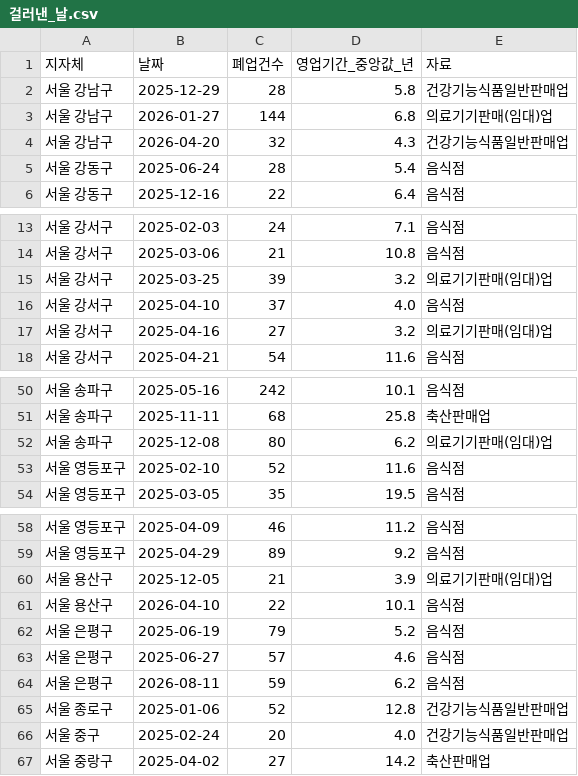
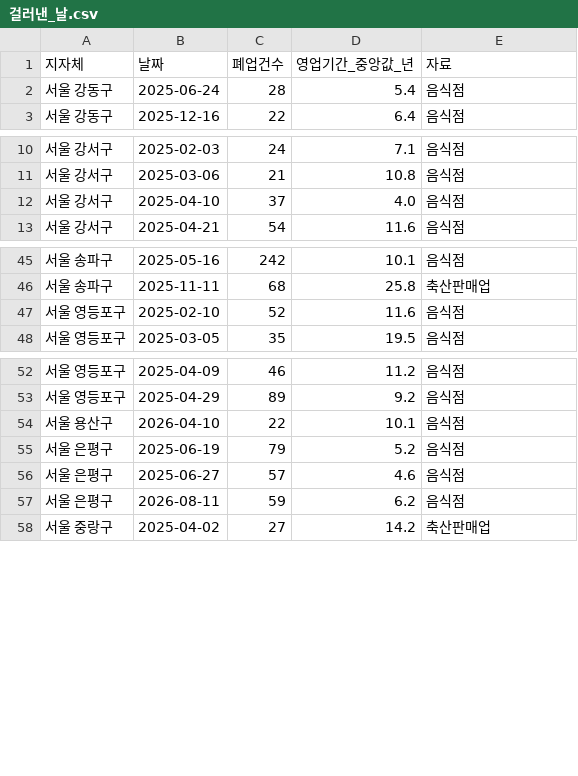
Before and after one commit to k1956766/store-strategy, a CSV file: analysis/서울/걸러낸_날.csv, drawn as a sheet; only a part is shown, gaps mark what is left out.

```diff
--- a/analysis/서울/걸러낸_날.csv
+++ b/analysis/서울/걸러낸_날.csv
@@ -1,5 +1,2 @@
 지자체,날짜,폐업건수,영업기간_중앙값_년,자료
-서울 강남구,2025-12-29,28,5.8,건강기능식품일반판매업
-서울 강남구,2026-01-27,144,6.8,의료기기판매(임대)업
-서울 강남구,2026-04-20,32,4.3,건강기능식품일반판매업
 서울 강동구,2025-06-24,28,5.4,음식점
@@ -14,5 +11,3 @@
 서울 강서구,2025-03-06,21,10.8,음식점
-서울 강서구,2025-03-25,39,3.2,의료기기판매(임대)업
 서울 강서구,2025-04-10,37,4.0,음식점
-서울 강서구,2025-04-16,27,3.2,의료기기판매(임대)업
 서울 강서구,2025-04-21,54,11.6,음식점
@@ -51,3 +46,2 @@
 서울 송파구,2025-11-11,68,25.8,축산판매업
-서울 송파구,2025-12-08,80,6.2,의료기기판매(임대)업
 서울 영등포구,2025-02-10,52,11.6,음식점
@@ -59,3 +53,2 @@
 서울 영등포구,2025-04-29,89,9.2,음식점
-서울 용산구,2025-12-05,21,3.9,의료기기판매(임대)업
 서울 용산구,2026-04-10,22,10.1,음식점
@@ -64,4 +57,2 @@
 서울 은평구,2026-08-11,59,6.2,음식점
-서울 종로구,2025-01-06,52,12.8,건강기능식품일반판매업
-서울 중구,2025-02-24,20,4.0,건강기능식품일반판매업
 서울 중랑구,2025-04-02,27,14.2,축산판매업
```
Also changed, not shown: analysis/서울/지표_업종.csv, analysis/서울/지표_행정동.csv, 4 other files.
